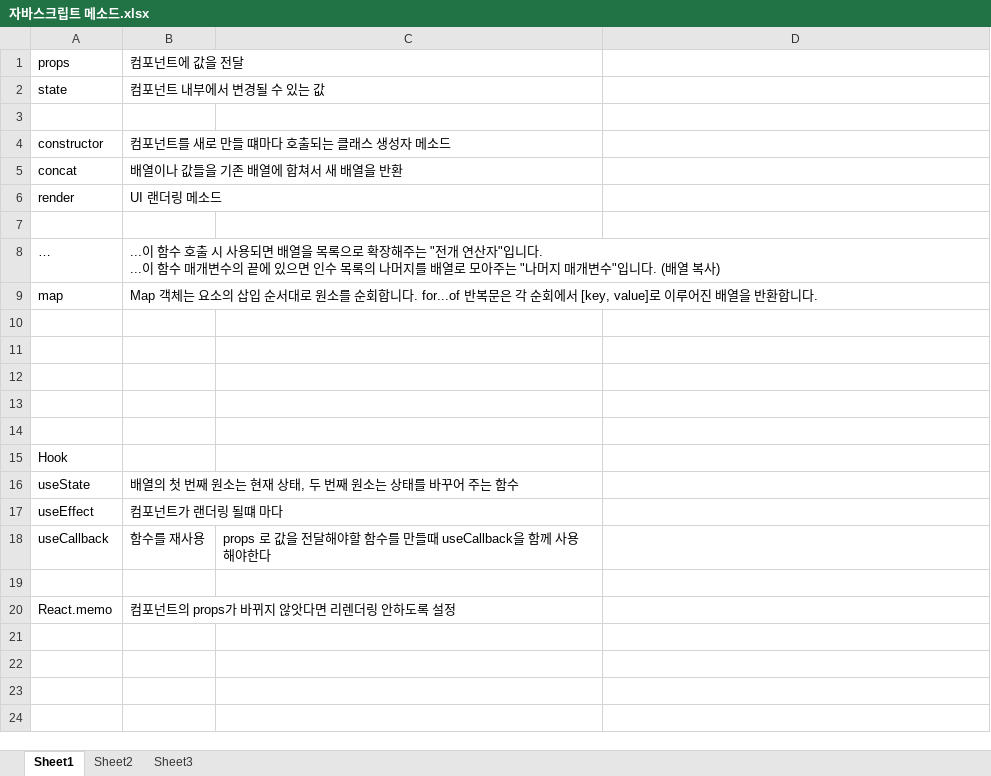
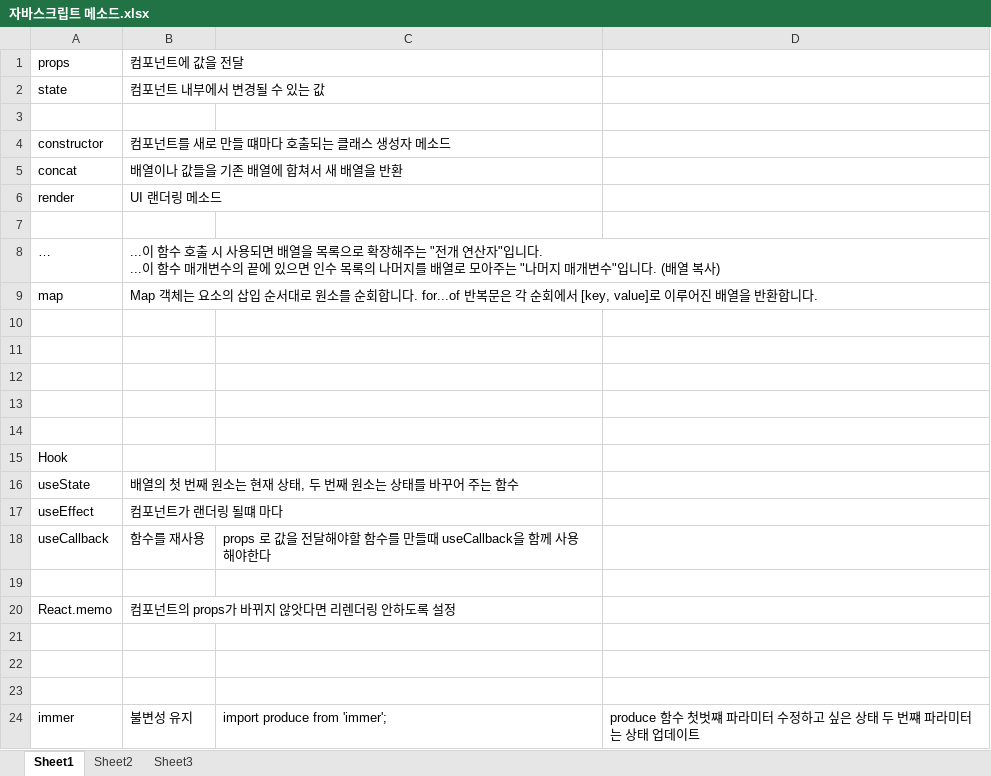
Before and after one commit to SangTaekLim/React, an Excel workbook: 자바스크립트 메소드.xlsx, sheet Sheet1, drawn as a sheet; values as stored, in another font and other column widths than the file's, no borders; the diff names each change by its address in the sheet, - before the commit and + after, or states it on an @@ line.

Commit message:
불변성 immer

```diff
--- a/자바스크립트 메소드.xlsx (sheet Sheet1)
+++ b/자바스크립트 메소드.xlsx (sheet Sheet1)
+row 21: (empty)
+row 22: (empty)
+row 23: (empty)
+row 24: immer | 불변성 유지 | import produce from 'immer'; | produce 함수 첫벗쨰 파라미터 수정하고 싶은 상태 두 번쨰 파라미터는 상태 업데이트
```
Also changed, not shown: 19 other files.
